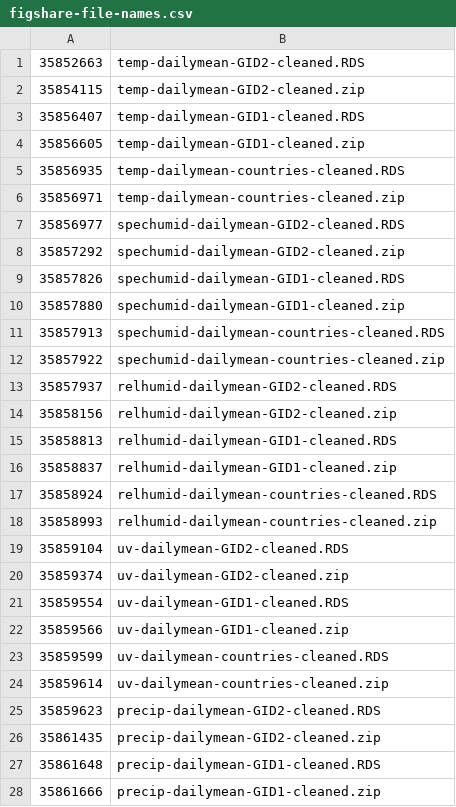
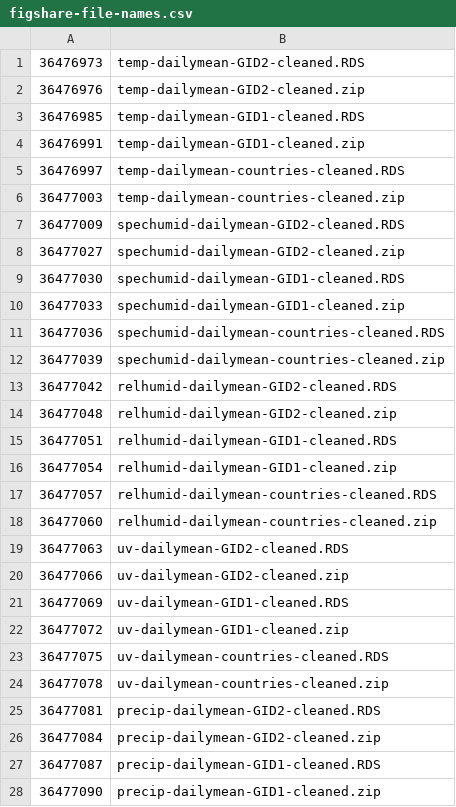
Before and after one commit to pearselab/areadata, a CSV file: data/figshare-file-names.csv, drawn as a sheet; only a part is shown; the diff covers the shown part only.

Commit message:
updated data for 06 2022

```diff
--- a/data/figshare-file-names.csv
+++ b/data/figshare-file-names.csv
@@ -1,28 +1,28 @@
-35852663,temp-dailymean-GID2-cleaned.RDS
-35854115,temp-dailymean-GID2-cleaned.zip
-35856407,temp-dailymean-GID1-cleaned.RDS
-35856605,temp-dailymean-GID1-cleaned.zip
-35856935,temp-dailymean-countries-cleaned.RDS
-35856971,temp-dailymean-countries-cleaned.zip
-35856977,spechumid-dailymean-GID2-cleaned.RDS
-35857292,spechumid-dailymean-GID2-cleaned.zip
-35857826,spechumid-dailymean-GID1-cleaned.RDS
-35857880,spechumid-dailymean-GID1-cleaned.zip
-35857913,spechumid-dailymean-countries-cleaned.RDS
-35857922,spechumid-dailymean-countries-cleaned.zip
-35857937,relhumid-dailymean-GID2-cleaned.RDS
-35858156,relhumid-dailymean-GID2-cleaned.zip
-35858813,relhumid-dailymean-GID1-cleaned.RDS
-35858837,relhumid-dailymean-GID1-cleaned.zip
-35858924,relhumid-dailymean-countries-cleaned.RDS
-35858993,relhumid-dailymean-countries-cleaned.zip
-35859104,uv-dailymean-GID2-cleaned.RDS
-35859374,uv-dailymean-GID2-cleaned.zip
-35859554,uv-dailymean-GID1-cleaned.RDS
-35859566,uv-dailymean-GID1-cleaned.zip
-35859599,uv-dailymean-countries-cleaned.RDS
-35859614,uv-dailymean-countries-cleaned.zip
-35859623,precip-dailymean-GID2-cleaned.RDS
-35861435,precip-dailymean-GID2-cleaned.zip
-35861648,precip-dailymean-GID1-cleaned.RDS
-35861666,precip-dailymean-GID1-cleaned.zip
+36476973,temp-dailymean-GID2-cleaned.RDS
+36476976,temp-dailymean-GID2-cleaned.zip
+36476985,temp-dailymean-GID1-cleaned.RDS
+36476991,temp-dailymean-GID1-cleaned.zip
+36476997,temp-dailymean-countries-cleaned.RDS
+36477003,temp-dailymean-countries-cleaned.zip
+36477009,spechumid-dailymean-GID2-cleaned.RDS
+36477027,spechumid-dailymean-GID2-cleaned.zip
+36477030,spechumid-dailymean-GID1-cleaned.RDS
+36477033,spechumid-dailymean-GID1-cleaned.zip
+36477036,spechumid-dailymean-countries-cleaned.RDS
+36477039,spechumid-dailymean-countries-cleaned.zip
+36477042,relhumid-dailymean-GID2-cleaned.RDS
+36477048,relhumid-dailymean-GID2-cleaned.zip
+36477051,relhumid-dailymean-GID1-cleaned.RDS
+36477054,relhumid-dailymean-GID1-cleaned.zip
+36477057,relhumid-dailymean-countries-cleaned.RDS
+36477060,relhumid-dailymean-countries-cleaned.zip
+36477063,uv-dailymean-GID2-cleaned.RDS
+36477066,uv-dailymean-GID2-cleaned.zip
+36477069,uv-dailymean-GID1-cleaned.RDS
+36477072,uv-dailymean-GID1-cleaned.zip
+36477075,uv-dailymean-countries-cleaned.RDS
+36477078,uv-dailymean-countries-cleaned.zip
+36477081,precip-dailymean-GID2-cleaned.RDS
+36477084,precip-dailymean-GID2-cleaned.zip
+36477087,precip-dailymean-GID1-cleaned.RDS
+36477090,precip-dailymean-GID1-cleaned.zip
```
Also changed, not shown: 2 edited cells elsewhere in this file, 51 other files.
